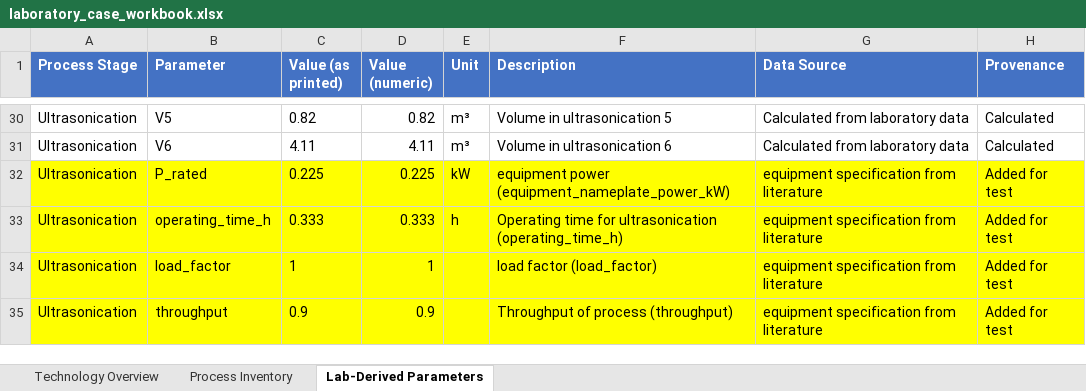
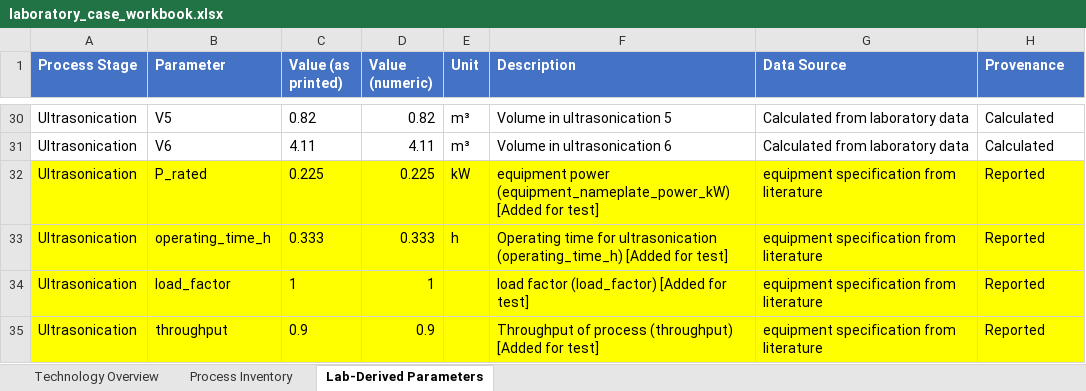
Before and after one commit to janecww/exante-agents, an Excel workbook: cases/02_MKS_completeness_UP_ultrasonication/laboratory_case_workbook.xlsx, sheet Lab-Derived Parameters, drawn as a sheet; only a part is shown, gaps mark what is left out; values as stored, in another font and other column widths than the file's, no borders; the diff names each change by its address in the sheet, - before the commit and + after, or states it on an @@ line.

Commit message:
One definition of available for both agents; code ranks the methods
- src/skills/availability.py: the single definition of available
  (input tags LAB/CONSTANT/DEFAULT/LITERATURE/TARGET, allowed
  derivations, ambiguous evidence), inserted verbatim into both the
  Estimation Recommendation and Parameter Identification prompts.
- Loader reads framework v2 (rules sheet only; documentation sheet is
  never sent to an agent) and validates every tagged input at load time.
- Estimation Recommendation: one model call per flow assesses every
  candidate rule input by input; src/tools/method_ranking.py picks the
  recommended method, the alternative (fewest missing inputs) and the
  other higher-tier methods, and writes the rationale from the same
  assessment, so they cannot contradict each other. Checks C1/C3/C4/C5
  are applied conservatively and shown in the new Checks column.
- Parameter Identification uses the same definition and input rules;
  code fills tags and defaults, computes readiness (TARGET inputs never
  block it) and flags any status that differs from the recommendation
  step (C2) in the new Consistency Check column of Worksheet 3.
- Process-inventory flows carry their Provenance into the prompts;
  source_priority is no longer used (it allowed model knowledge).
- Case 02: the four test rows are Provenance Reported, with
  [Added for test] kept in their description.
- Tests rewritten for the new design: 316 pass.

```diff
--- a/cases/02_MKS_completeness_UP_ultrasonication/laboratory_case_workbook.xlsx (sheet Lab-Derived Parameters)
+++ b/cases/02_MKS_completeness_UP_ultrasonication/laboratory_case_workbook.xlsx (sheet Lab-Derived Parameters)
-F32 (Description): …power (equipment_nameplate_power_kW)
+F32 (Description): …power (equipment_nameplate_power_kW) [Added for test]
-H32:H35 (Provenance): Added for test
+H32:H35 (Provenance): Reported
-F33 (Description): …ultrasonication (operating_time_h)
+F33 (Description): …ultrasonication (operating_time_h) [Added for test]
-F34 (Description): load factor (load_factor)
+F34 (Description): load factor (load_factor) [Added for test]
-F35 (Description): Throughput of process (throughput)
+F35 (Description): Throughput of process (throughput) [Added for test]
```
Also changed, not shown: 17 other files.
